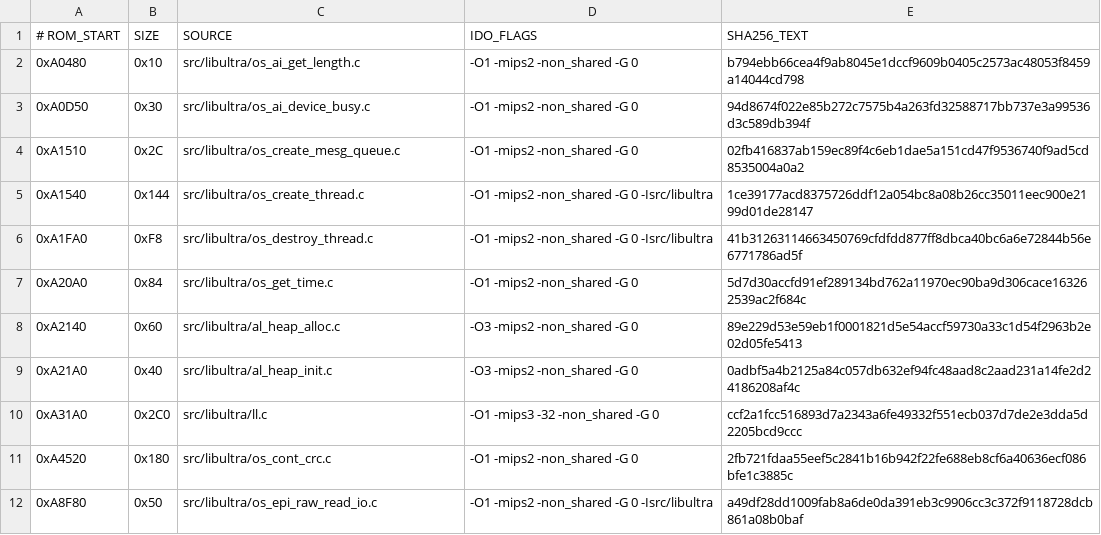
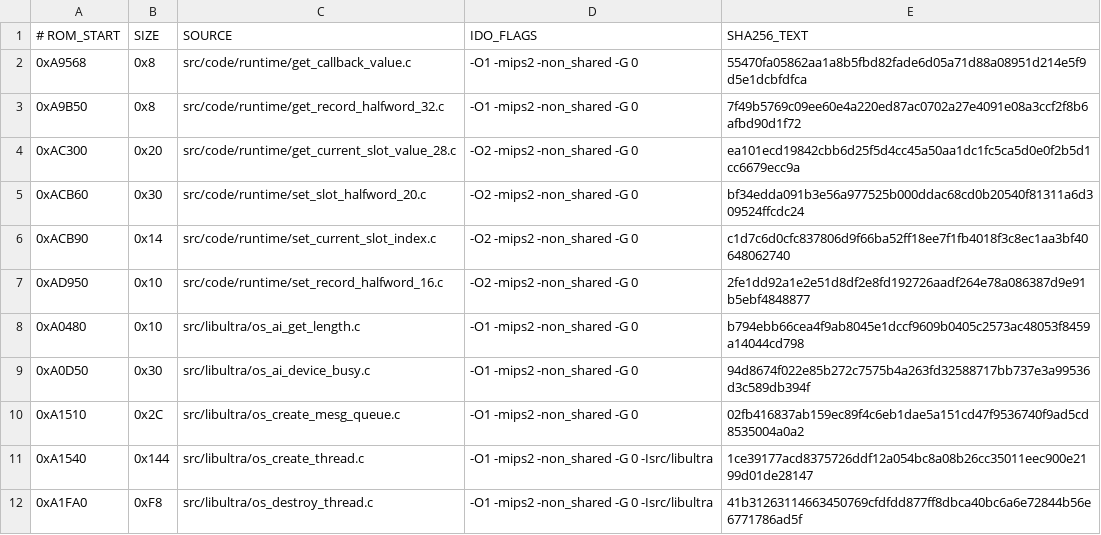
Before and after one commit to TheGh0stShip/BattleTanx, a TSV file: config/us/matching_units.tsv, drawn as a sheet; only a part is shown; the shorter side is filled out with more unchanged rows.

```diff
--- a/config/us/matching_units.tsv
+++ b/config/us/matching_units.tsv
@@ -1,2 +1,8 @@
 # ROM_START	SIZE	SOURCE	IDO_FLAGS	SHA256_TEXT
+0xA9568	0x8	src/code/runtime/get_callback_value.c	-O1 -mips2 -non_shared -G 0	55470fa05862aa1a8b5fbd82fade6d05a71d88a08951d214e5f9d5e1dcbfdfca
+0xA9B50	0x8	src/code/runtime/get_record_halfword_32.c	-O1 -mips2 -non_shared -G 0	7f49b5769c09ee60e4a220ed87ac0702a27e4091e08a3ccf2f8b6afbd90d1f72
+0xAC300	0x20	src/code/runtime/get_current_slot_value_28.c	-O2 -mips2 -non_shared -G 0	ea101ecd19842cbb6d25f5d4cc45a50aa1dc1fc5ca5d0e0f2b5d1cc6679ecc9a
+0xACB60	0x30	src/code/runtime/set_slot_halfword_20.c	-O2 -mips2 -non_shared -G 0	bf34edda091b3e56a977525b000ddac68cd0b20540f81311a6d309524ffcdc24
+0xACB90	0x14	src/code/runtime/set_current_slot_index.c	-O2 -mips2 -non_shared -G 0	c1d7c6d0cfc837806d9f66ba52ff18ee7f1fb4018f3c8ec1aa3bf40648062740
+0xAD950	0x10	src/code/runtime/set_record_halfword_16.c	-O2 -mips2 -non_shared -G 0	2fe1dd92a1e2e51d8df2e8fd192726aadf264e78a086387d9e91b5ebf4848877
 0xA0480	0x10	src/libultra/os_ai_get_length.c	-O1 -mips2 -non_shared -G 0	b794ebb66cea4f9ab8045e1dccf9609b0405c2573ac48053f8459a14044cd798
```
Also changed, not shown: config/us/matching_kmc_units.tsv, 29 other files.
